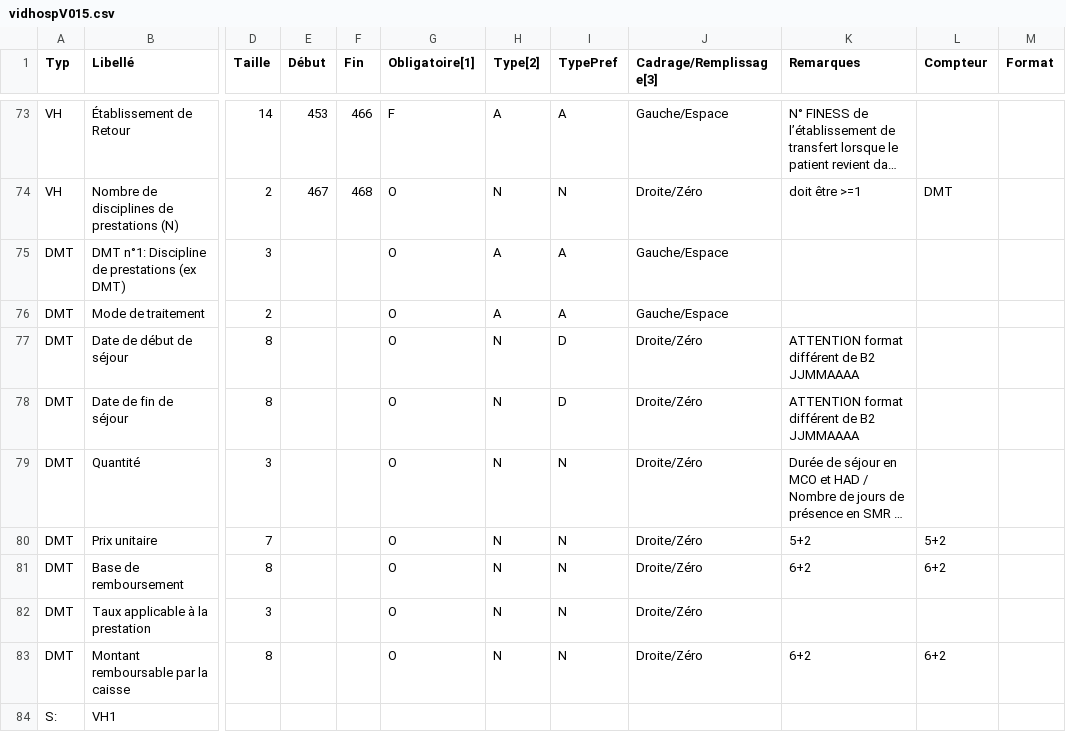
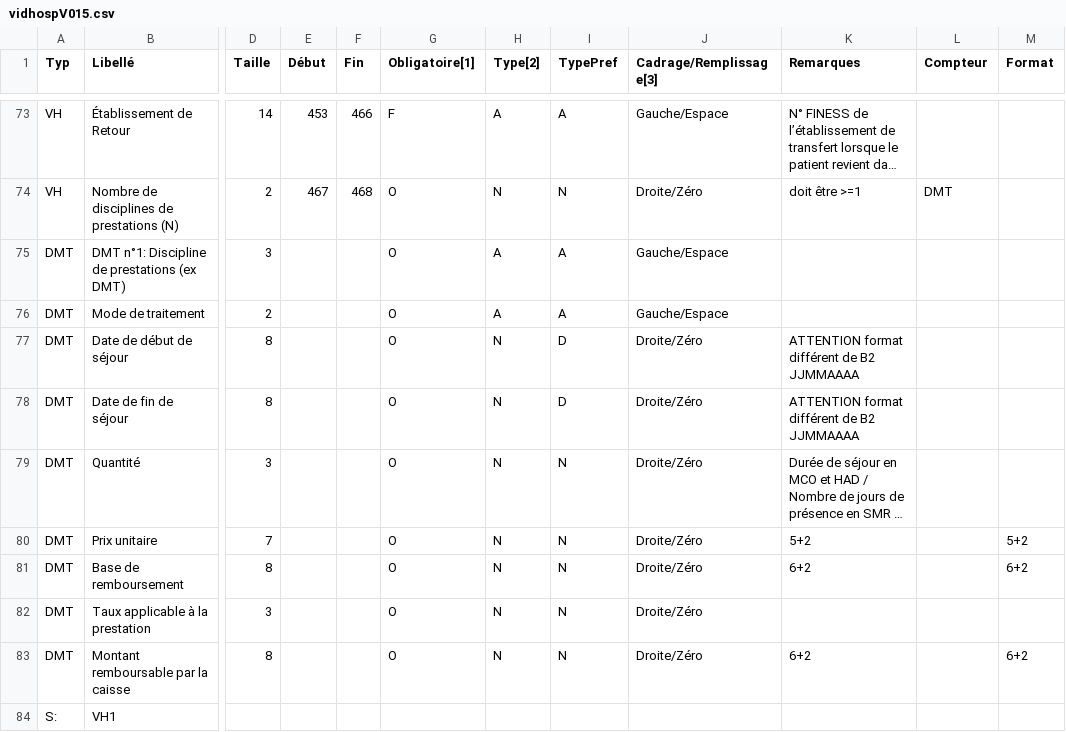
Before and after one commit to hkara2/pmsixml, a CSV file: src/main/resources/fr/gpmsi/pmsixml/vidhospV015.csv, drawn as a sheet; only a part is shown, gaps mark what is left out; long unchanged cells end in …; the diff names each change by its address in the sheet, - before the commit and + after, or states it on an @@ line.

```diff
--- a/src/main/resources/fr/gpmsi/pmsixml/vidhospV015.csv
+++ b/src/main/resources/fr/gpmsi/pmsixml/vidhospV015.csv
-L80 (Compteur): 5+2
+L80 (Compteur): (empty)
-M80 (Format): (empty)
+M80 (Format): 5+2
-L81 (Compteur): 6+2
+L81 (Compteur): (empty)
-M81 (Format): (empty)
+M81 (Format): 6+2
-L83 (Compteur): 6+2
+L83 (Compteur): (empty)
-M83 (Format): (empty)
+M83 (Format): 6+2
```
Also changed, not shown: 1 other file.
